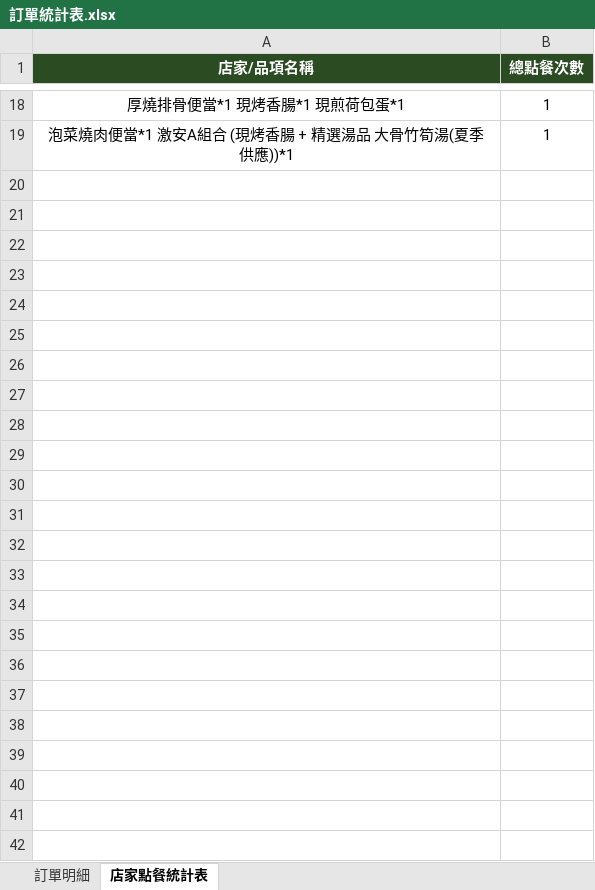
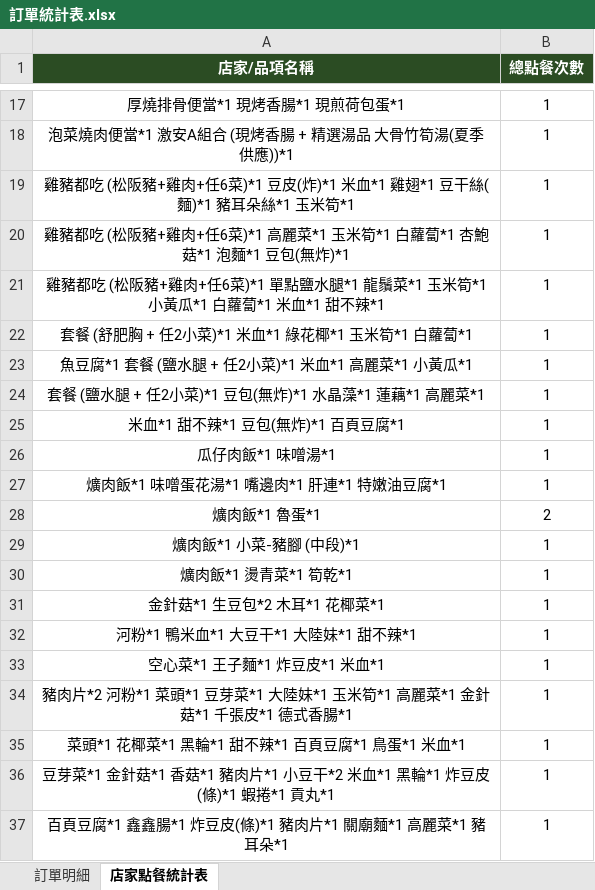
Before and after one commit to cch1527097/POS, an Excel workbook: public/訂單統計表.xlsx, sheet 店家點餐統計表, drawn as a sheet; only a part is shown, gaps mark what is left out; values as stored, in another font and other column widths than the file's, no borders; the diff covers the shown part only; the diff names each change by its address in the sheet, - before the commit and + after, or states it on an @@ line.

```diff
--- a/public/訂單統計表.xlsx (sheet 店家點餐統計表)
+++ b/public/訂單統計表.xlsx (sheet 店家點餐統計表)
+row 19: 雞豬都吃 (松阪豬+雞肉+任6菜)*1 豆皮(炸)*1 米血*1 雞翅*1 豆干絲(麵)*1 豬耳朵絲*1 玉米筍*1 | 1
+row 20: 雞豬都吃 (松阪豬+雞肉+任6菜)*1 高麗菜*1 玉米筍*1 白蘿蔔*1 杏鮑菇*1 泡麵*1 豆包(無炸)*1 | 1
+row 21: 雞豬都吃 (松阪豬+雞肉+任6菜)*1 單點鹽水腿*1 龍鬚菜*1 玉米筍*1 小黃瓜*1 白蘿蔔*1 米血*1 甜不辣*1 | 1
+row 22: 套餐 (舒肥胸 + 任2小菜)*1 米血*1 綠花椰*1 玉米筍*1 白蘿蔔*1 | 1
+row 23: 魚豆腐*1 套餐 (鹽水腿 + 任2小菜)*1 米血*1 高麗菜*1 小黃瓜*1 | 1
+row 24: 套餐 (鹽水腿 + 任2小菜)*1 豆包(無炸)*1 水晶藻*1 蓮藕*1 高麗菜*1 | 1
+row 25: 米血*1 甜不辣*1 豆包(無炸)*1 百頁豆腐*1 | 1
+row 26: 瓜仔肉飯*1 味噌湯*1 | 1
+row 27: 爌肉飯*1 味噌蛋花湯*1 嘴邊肉*1 肝連*1 特嫩油豆腐*1 | 1
+row 28: 爌肉飯*1 魯蛋*1 | 2
+row 29: 爌肉飯*1 小菜-豬腳 (中段)*1 | 1
+row 30: 爌肉飯*1 燙青菜*1 筍乾*1 | 1
+row 31: 金針菇*1 生豆包*2 木耳*1 花椰菜*1 | 1
+row 32: 河粉*1 鴨米血*1 大豆干*1 大陸妹*1 甜不辣*1 | 1
+row 33: 空心菜*1 王子麵*1 炸豆皮*1 米血*1 | 1
+row 34: 豬肉片*2 河粉*1 菜頭*1 豆芽菜*1 大陸妹*1 玉米筍*1 高麗菜*1 金針菇*1 千張皮*1 德式香腸*1 | 1
+row 35: 菜頭*1 花椰菜*1 黑輪*1 甜不辣*1 百頁豆腐*1 鳥蛋*1 米血*1 | 1
+row 36: 豆芽菜*1 金針菇*1 香菇*1 豬肉片*1 小豆干*2 米血*1 黑輪*1 炸豆皮(條)*1 蝦捲*1 貢丸*1 | 1
+row 37: 百頁豆腐*1 鑫鑫腸*1 炸豆皮(條)*1 豬肉片*1 關廟麵*1 高麗菜*1 豬耳朵*1 | 1
```
Also changed, not shown: 38 added rows and 1 removed row elsewhere in this sheet, sheet 訂單明細, 21 other files.
